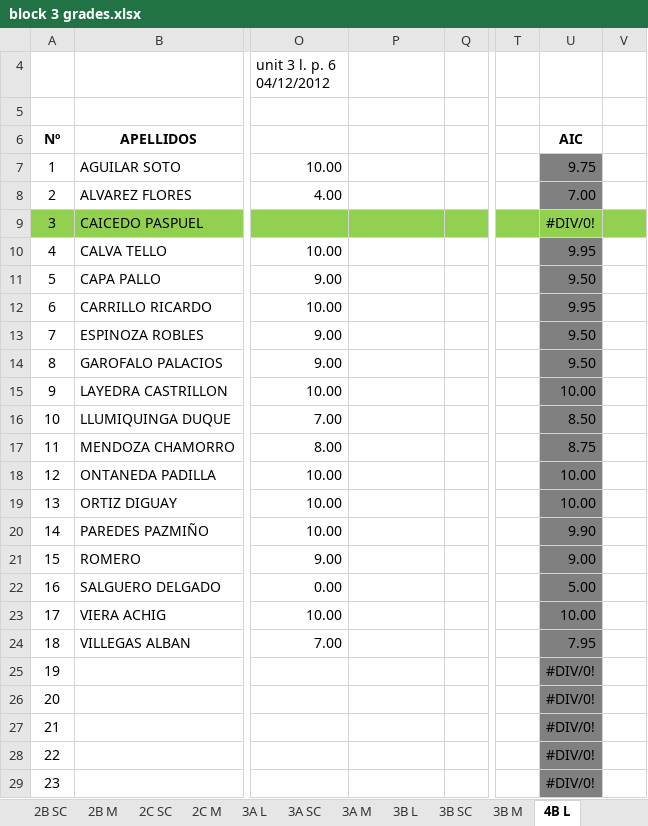
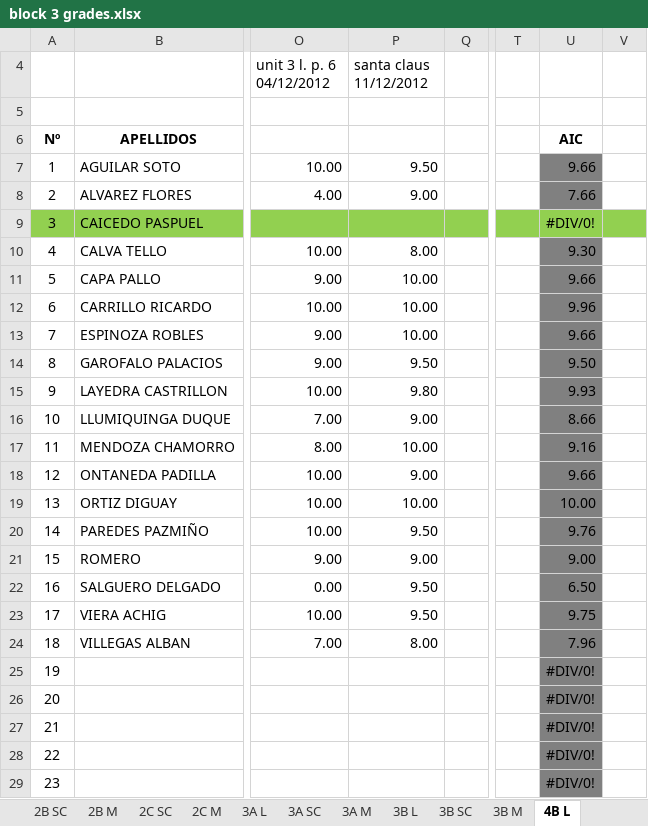
Before and after one commit to coolmaju/notas-12-13, an Excel workbook: block 3 grades.xlsx, sheet 4B L, drawn as a sheet; only a part is shown, gaps mark what is left out; values as stored, in another font and other column widths than the file's, no borders; charts and pictures not drawn; the diff names each change by its address in the sheet, - before the commit and + after, or states it on an @@ line.

Commit message:
santa claus 4B

```diff
--- a/block 3 grades.xlsx (sheet 4B L)
+++ b/block 3 grades.xlsx (sheet 4B L)
-P4: (empty)
+P4: santa claus 11/12/2012
-P7 (santa claus 11/12/2012): (empty)
+P7 (santa claus 11/12/2012): 9.50
-U7: 9.75
+U7: 9.66
-P8 (santa claus 11/12/2012): (empty)
+P8 (santa claus 11/12/2012): 9.00
-U8: 7.00
+U8: 7.66
-P10 (santa claus 11/12/2012): (empty)
+P10 (santa claus 11/12/2012): 8.00
-U10: 9.95
+U10: 9.30
-P11:P13 (santa claus 11/12/2012): (empty)
+P11:P13 (santa claus 11/12/2012): 10.00
-U11: 9.50
+U11: 9.66
-U12: 9.95
+U12: 9.96
-U13: 9.50
+U13: 9.66
-P14 (santa claus 11/12/2012): (empty)
+P14 (santa claus 11/12/2012): 9.50
-P15 (santa claus 11/12/2012): (empty)
+P15 (santa claus 11/12/2012): 9.80
-U15: 10.00
+U15: 9.93
-P16 (santa claus 11/12/2012): (empty)
+P16 (santa claus 11/12/2012): 9.00
-U16: 8.50
+U16: 8.66
-P17 (santa claus 11/12/2012): (empty)
+P17 (santa claus 11/12/2012): 10.00
-U17: 8.75
+U17: 9.16
-P18 (santa claus 11/12/2012): (empty)
+P18 (santa claus 11/12/2012): 9.00
-U18: 10.00
+U18: 9.66
-P19 (santa claus 11/12/2012): (empty)
+P19 (santa claus 11/12/2012): 10.00
-P20 (santa claus 11/12/2012): (empty)
+P20 (santa claus 11/12/2012): 9.50
-U20: 9.90
+U20: 9.76
-P21 (santa claus 11/12/2012): (empty)
+P21 (santa claus 11/12/2012): 9.00
-P22:P23 (santa claus 11/12/2012): (empty)
+P22:P23 (santa claus 11/12/2012): 9.50
-U22: 5.00
+U22: 6.50
-U23: 10.00
+U23: 9.75
-P24 (santa claus 11/12/2012): (empty)
+P24 (santa claus 11/12/2012): 8.00
-U24: 7.95
+U24: 7.96
```
Also changed, not shown: sheet 2C SC, sheet 9B, charts or pictures, 1 other file.
